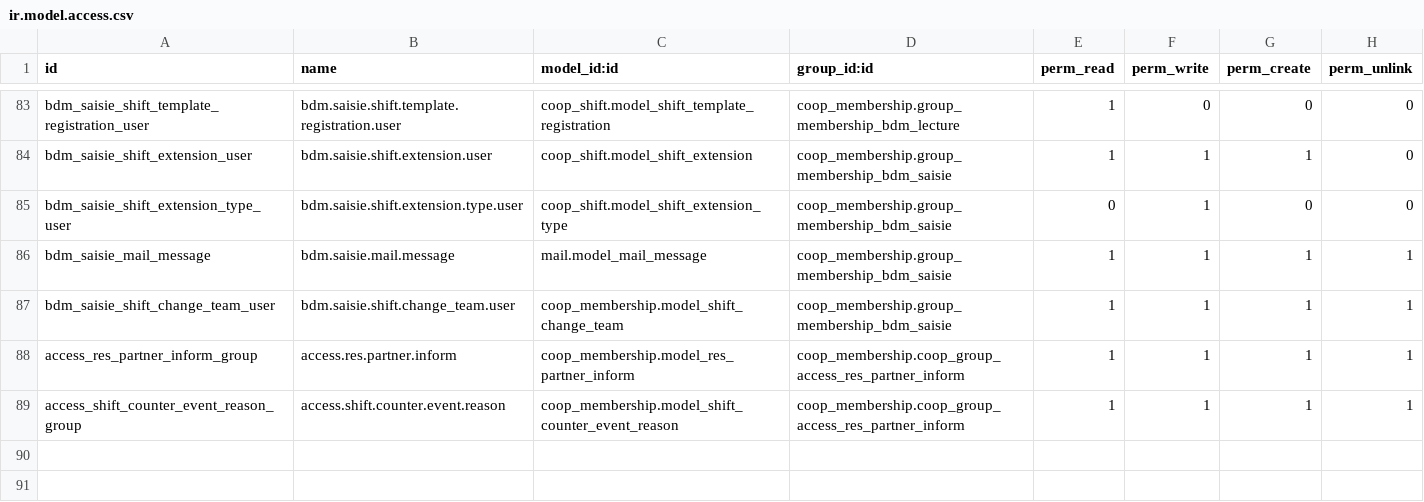
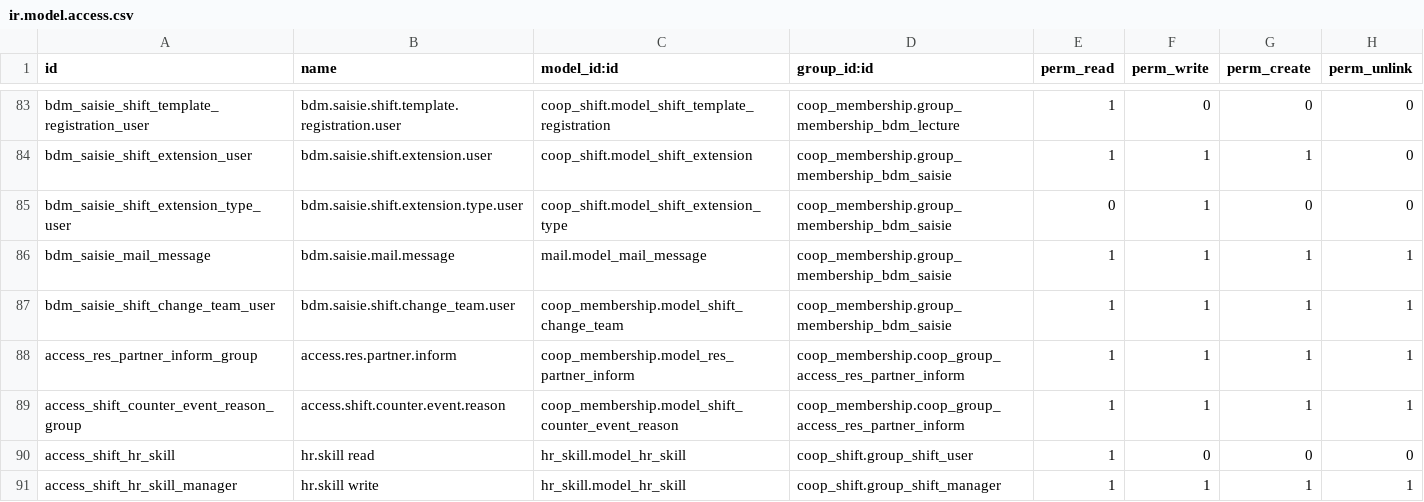
Before and after one commit to AwesomeFoodCoops/odoo-production, a CSV file: coop_membership/security/ir.model.access.csv, drawn as a sheet; only a part is shown, gaps mark what is left out; the diff names each change by its address in the sheet, - before the commit and + after, or states it on an @@ line.

Commit message:
[IMP] Add hr_skill and integrate with shifts: required_skills

```diff
--- a/coop_membership/security/ir.model.access.csv
+++ b/coop_membership/security/ir.model.access.csv
+row 90: access_shift_hr_skill | hr.skill read | hr_skill.model_hr_skill | coop_shift.group_shift_user | 1 | 0 | 0 | 0
+row 91: access_shift_hr_skill_manager | hr.skill write | hr_skill.model_hr_skill | coop_shift.group_shift_manager | 1 | 1 | 1 | 1
```
Also changed, not shown: 6 other files.
